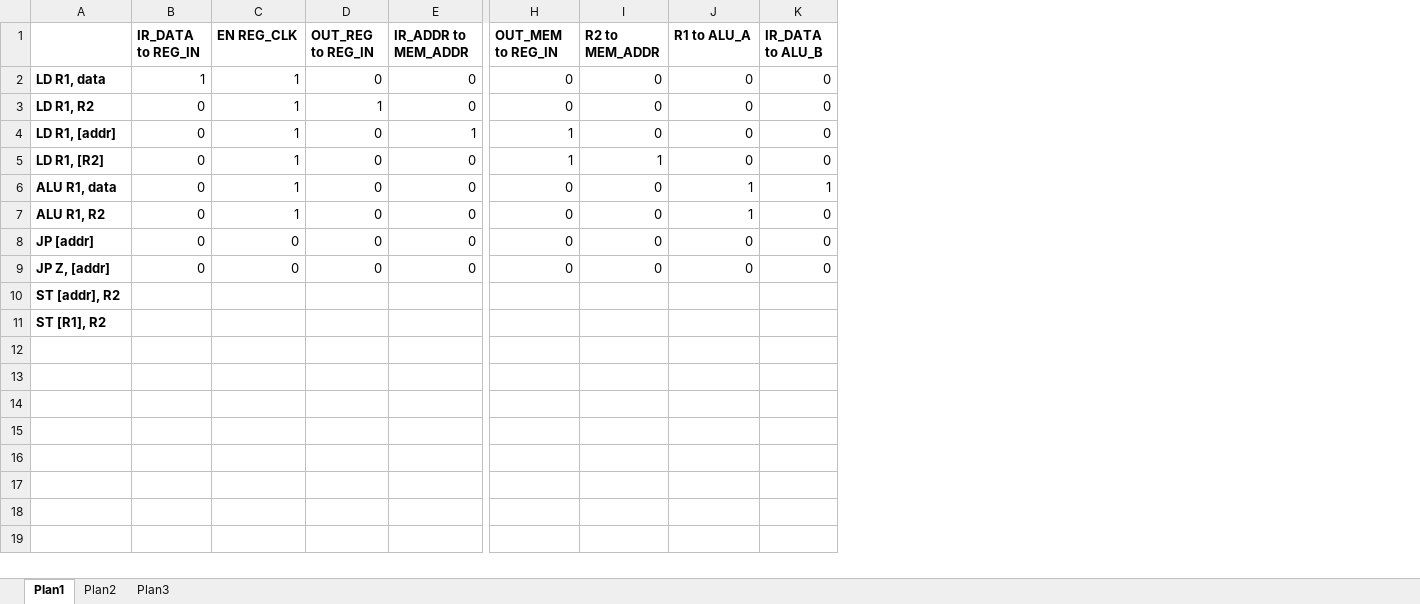
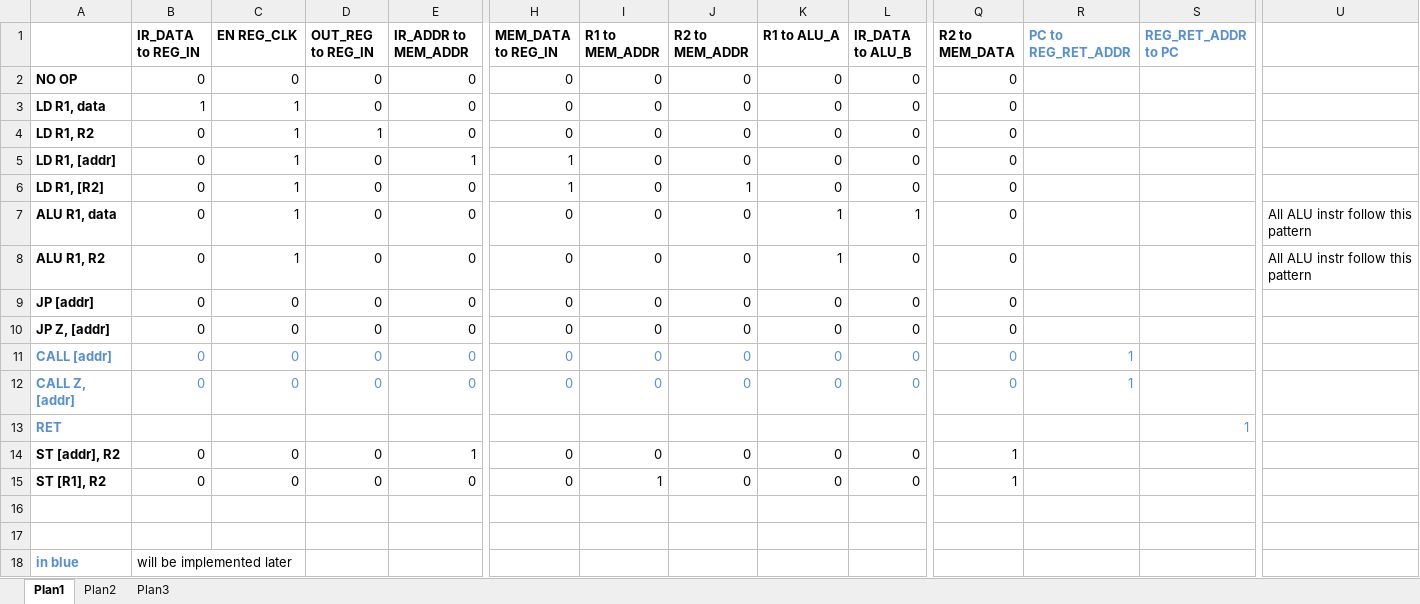
Before and after one commit to albs-br/jaca, an Excel workbook: 2nd gen - 8 bit cpu/Instruction control lines.xlsx, sheet Plan1, drawn as a sheet; only a part is shown, gaps mark what is left out; values as stored, in another font and other column widths than the file's, no borders; addresses are those after the commit; rows hold the shown columns only; the diff covers the shown part only; the diff names each change by its address in the sheet, - before the commit and + after, or states it on an @@ line.

```diff
--- a/2nd gen - 8 bit cpu/Instruction control lines.xlsx (sheet Plan1)
+++ b/2nd gen - 8 bit cpu/Instruction control lines.xlsx (sheet Plan1)
+column I (R1 to MEM_ADDR), rows 3-10: all 0; rows 14-15: 0 | 1
+column Q (R2 to MEM_DATA), rows 3-10: all 0; rows 14-15: 1 | 1
+column R (PC to REG_RET_ADDR), empty
+column S (REG_RET_ADDR to PC), empty
+column U, rows 7-8: All ALU instr follow this pattern | All ALU instr follow this pattern
-H1: OUT_MEM to REG_IN
+H1: MEM_DATA to REG_IN
+row 2: NO OP | 0 | 0 | 0 | 0 | 0 | 0 | 0 | 0 | 0 | 0
+row 11: CALL [addr] | 0 | 0 | 0 | 0 | 0 | 0 | 0 | 0 | 0 | 0 | 1
+row 12: CALL Z, [addr] | 0 | 0 | 0 | 0 | 0 | 0 | 0 | 0 | 0 | 0 | 1
+row 13: RET |  |  |  |  |  |  |  |  |  |  |  | 1
-B14:B15 (IR_DATA to REG_IN): (empty)
+B14:B15 (IR_DATA to REG_IN): 0
-C14:C15 (EN REG_CLK): (empty)
+C14:C15 (EN REG_CLK): 0
-D14:D15 (OUT_REG to REG_IN): (empty)
+D14:D15 (OUT_REG to REG_IN): 0
-E14 (IR_ADDR to MEM_ADDR): (empty)
+E14 (IR_ADDR to MEM_ADDR): 1
-H14:H15 (MEM_DATA to REG_IN): (empty)
+H14:H15 (MEM_DATA to REG_IN): 0
-J14:J15 (R2 to MEM_ADDR): (empty)
+J14:J15 (R2 to MEM_ADDR): 0
-K14:K15 (R1 to ALU_A): (empty)
+K14:K15 (R1 to ALU_A): 0
-L14:L15 (IR_DATA to ALU_B): (empty)
+L14:L15 (IR_DATA to ALU_B): 0
-E15 (IR_ADDR to MEM_ADDR): (empty)
+E15 (IR_ADDR to MEM_ADDR): 0
+row 16: (empty)
+row 17: (empty)
+row 18: in blue | will be implemented later
```
Also changed, not shown: 1 added column and 8 edited cells elsewhere in this sheet, 2nd gen - 8 bit cpu/ISA.xlsx, 3 other files.
